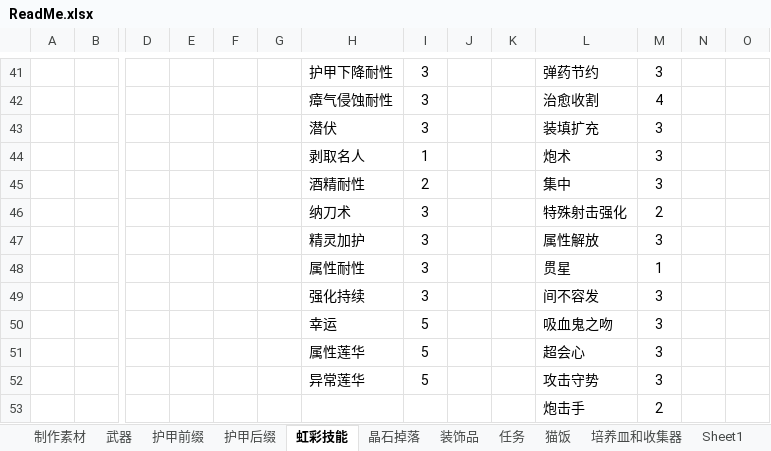
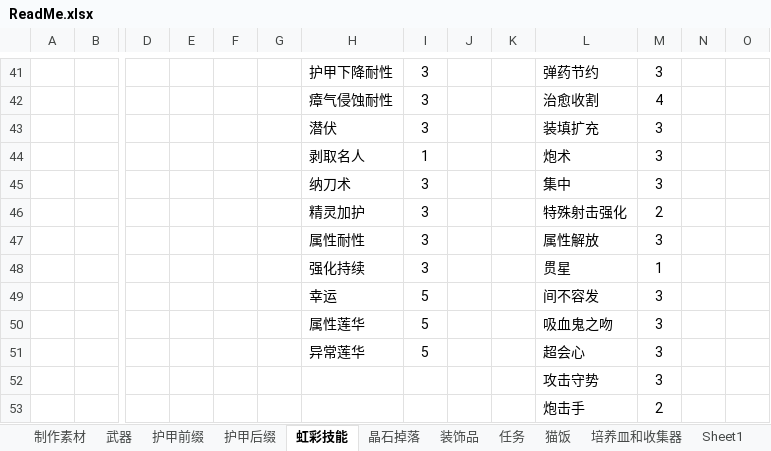
Before and after one commit to DreamBlueSun/7daystodie, an Excel workbook: IridescentAlchemy-TraceOfBattle/ReadMe.xlsx, sheet 虹彩技能, drawn as a sheet; only a part is shown, gaps mark what is left out; values as stored, in another font and other column widths than the file's, no borders; removed rows and columns are numbered as before the commit, all else as after; rows hold the shown columns only; the diff names each change by its address in the sheet, - before the commit and + after, or states it on an @@ line.

```diff
--- a/IridescentAlchemy-TraceOfBattle/ReadMe.xlsx (sheet 虹彩技能)
+++ b/IridescentAlchemy-TraceOfBattle/ReadMe.xlsx (sheet 虹彩技能)
-H45: 酒精耐性
+H45: 纳刀术
-I45: 2
+I45: 3
-H46: 纳刀术
+H46: 精灵加护
-H47: 精灵加护
+H47: 属性耐性
-H48: 属性耐性
+H48: 强化持续
-row 49:  |  |  |  |  |  | 强化持续 | 3 |  |  | 间不容发 | 3
-L49: 吸血鬼之吻
+L49: 间不容发
-L50: 超会心
+L50: 吸血鬼之吻
-L51: 攻击守势
+L51: 超会心
+row 52:  |  |  |  |  |  |  |  |  |  | 攻击守势 | 3
```
Also changed, not shown: sheet 护甲后缀, sheet 晶石掉落, 6 other files.
